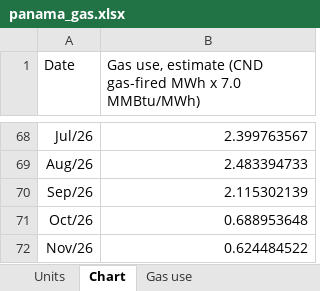
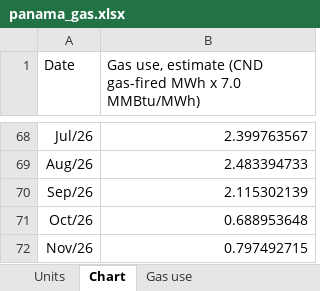
Before and after one commit to thomasdalton9/Energy-public, an Excel workbook: output/Data and Chart Outputs/panama_gas.xlsx, sheet Chart, drawn as a sheet; only a part is shown, gaps mark what is left out; values as stored, in another font and other column widths than the file's, no borders; charts and pictures not drawn; the diff names each change by its address in the sheet, - before the commit and + after, or states it on an @@ line.

```diff
--- a/output/Data and Chart Outputs/panama_gas.xlsx (sheet Chart)
+++ b/output/Data and Chart Outputs/panama_gas.xlsx (sheet Chart)
-B72: 0.624484522
+B72: 0.797492715
```
Also changed, not shown: sheet Gas use, output/Data and Chart Outputs/panama_power_generation_daily.xlsx.
